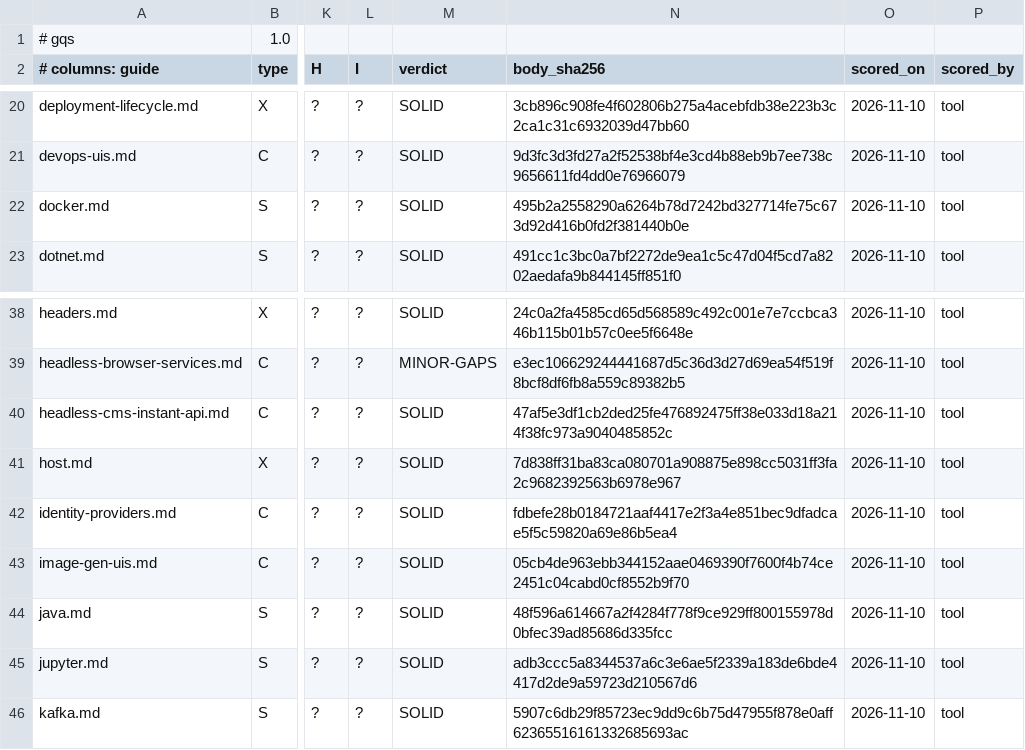
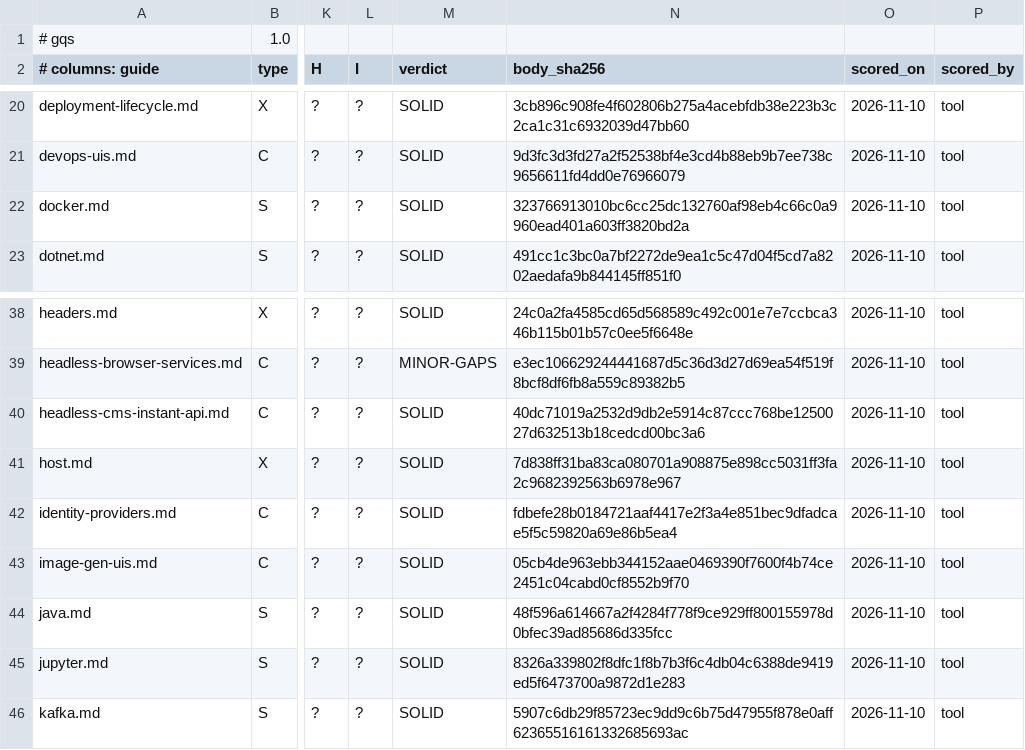
Before and after one commit to jposluns/secureconfig, a TSV file: tools/guide_quality.tsv, drawn as a sheet; only a part is shown, gaps mark what is left out; the diff names each change by its address in the sheet, - before the commit and + after, or states it on an @@ line.

```diff
--- a/tools/guide_quality.tsv
+++ b/tools/guide_quality.tsv
-N22 (body_sha256): 495b2a2558290a6264b78d7242bd327714fe75c673d92d416b0fd2f381440b0e
+N22 (body_sha256): 323766913010bc6cc25dc132760af98eb4c66c0a9960ead401a603ff3820bd2a
-N40 (body_sha256): 47af5e3df1cb2ded25fe476892475ff38e033d18a214f38fc973a9040485852c
+N40 (body_sha256): 40dc71019a2532d9db2e5914c87ccc768be1250027d632513b18cedcd00bc3a6
-N45 (body_sha256): adb3ccc5a8344537a6c3e6ae5f2339a183de6bde4417d2de9a59723d210567d6
+N45 (body_sha256): 8326a339802f8dfc1f8b7b3f6c4db04c6388de9419ed5f6473700a9872d1e283
```
Also changed, not shown: tools/guide_quality_ledger.tsv, 9 other files.
